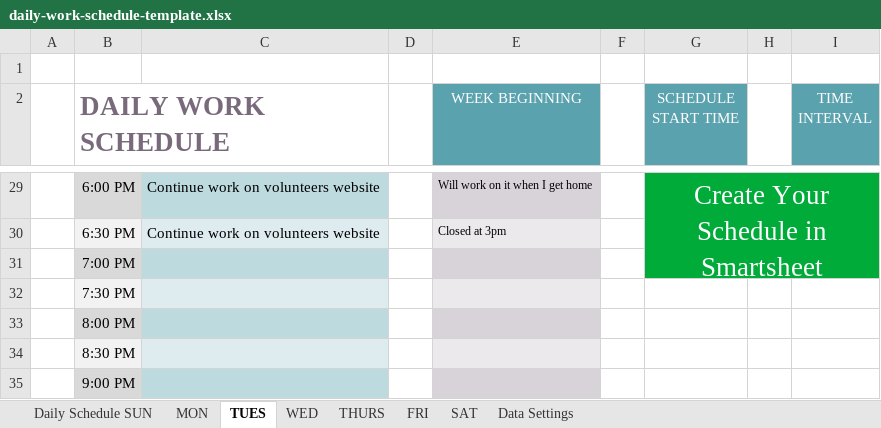
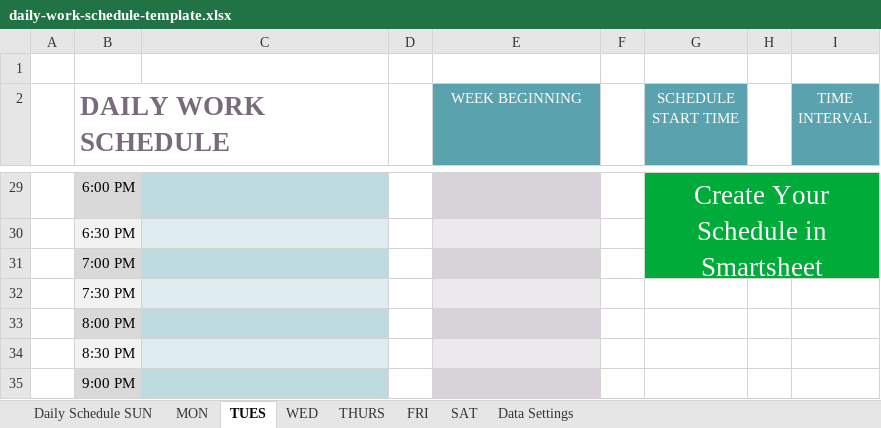
Before and after one commit to Finesomtoe/DialectApp, an Excel workbook: daily-work-schedule-template.xlsx, sheet TUES, drawn as a sheet; only a part is shown, gaps mark what is left out; values as stored, in another font and other column widths than the file's, no borders; the diff covers the shown part only; the diff names each change by its address in the sheet, - before the commit and + after, or states it on an @@ line.

```diff
--- a/daily-work-schedule-template.xlsx (sheet TUES)
+++ b/daily-work-schedule-template.xlsx (sheet TUES)
-C29:C30: Continue work on volunteers website
+C29:C30: (empty)
-E29 (WEEK BEGINNING): Will work on it when I get home
+E29 (WEEK BEGINNING): (empty)
-E30 (WEEK BEGINNING): Closed at 3pm
+E30 (WEEK BEGINNING): (empty)
```
Also changed, not shown: 24 edited cells elsewhere in this sheet, sheet MON, sheet Daily Schedule SUN, sheet THURS, sheet FRI, sheet SAT, sheet WED.
